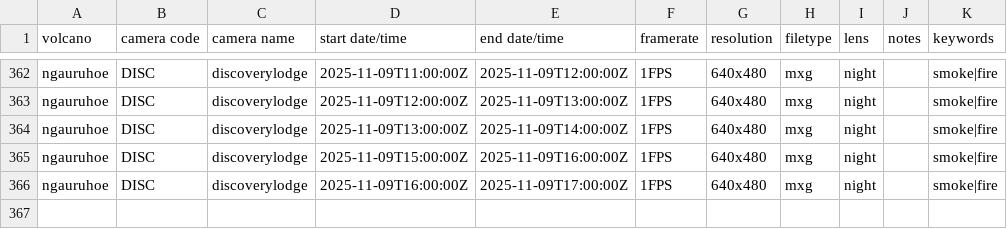
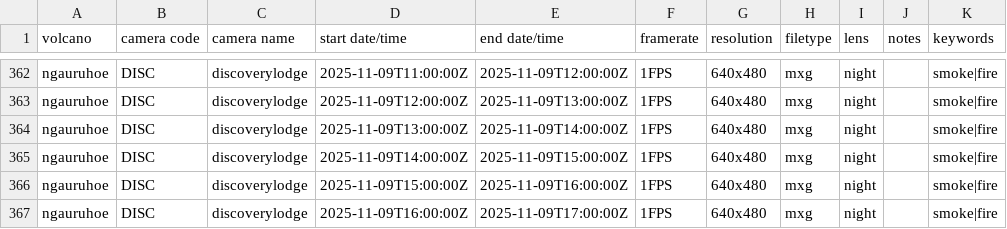
Before and after one commit to Camasher/Video_archive_data, a CSV file: video_archive.csv, drawn as a sheet; only a part is shown, gaps mark what is left out; the diff names each change by its address in the sheet, - before the commit and + after, or states it on an @@ line.

Commit message:
Update video_archive.csv

```diff
--- a/video_archive.csv
+++ b/video_archive.csv
+row 365: ngauruhoe | DISC | discoverylodge | 2025-11-09T14:00:00Z | 2025-11-09T15:00:00Z | 1FPS | 640x480 | mxg | night |  | smoke|fire
```
